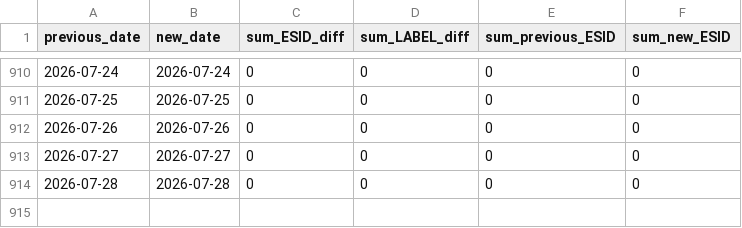
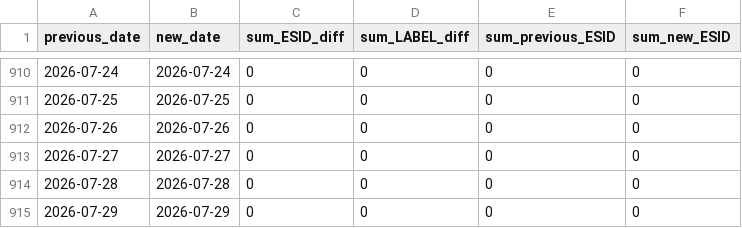
Before and after one commit to mklonner/streets-monitoring, a CSV file: recap.csv, drawn as a sheet; only a part is shown, gaps mark what is left out; the diff names each change by its address in the sheet, - before the commit and + after, or states it on an @@ line.

```diff
--- a/recap.csv
+++ b/recap.csv
+row 915: 2026-07-29 | 2026-07-29 | 0 | 0 | 0 | 0
```
Also changed, not shown: 6 other files.
